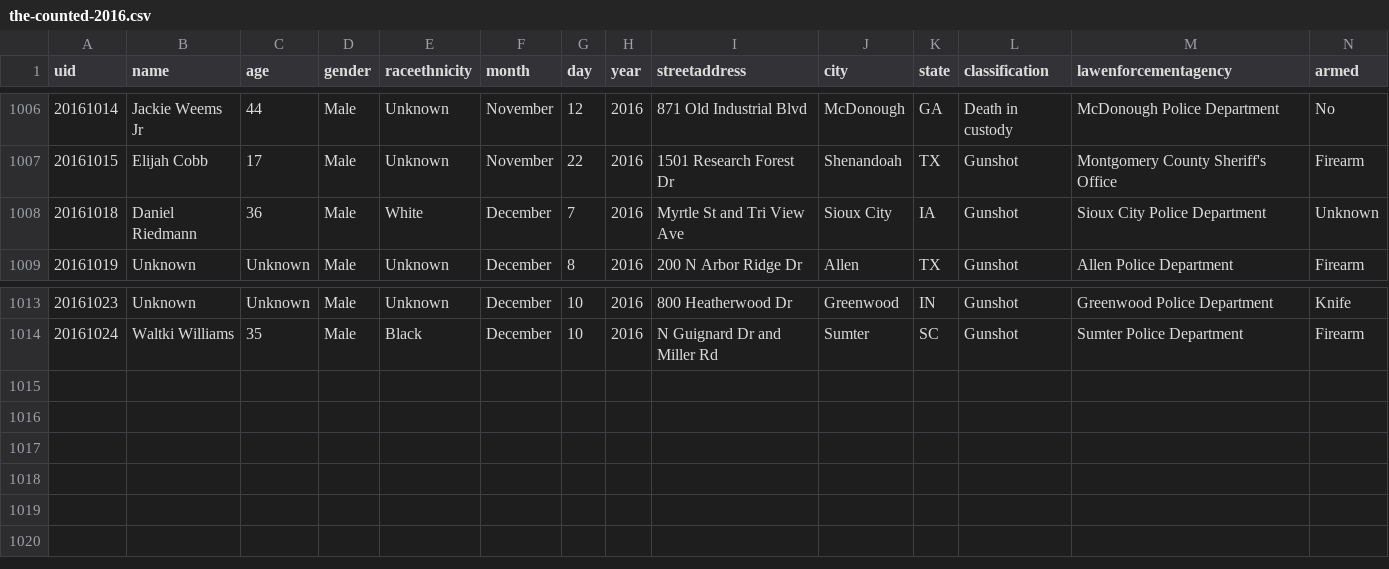
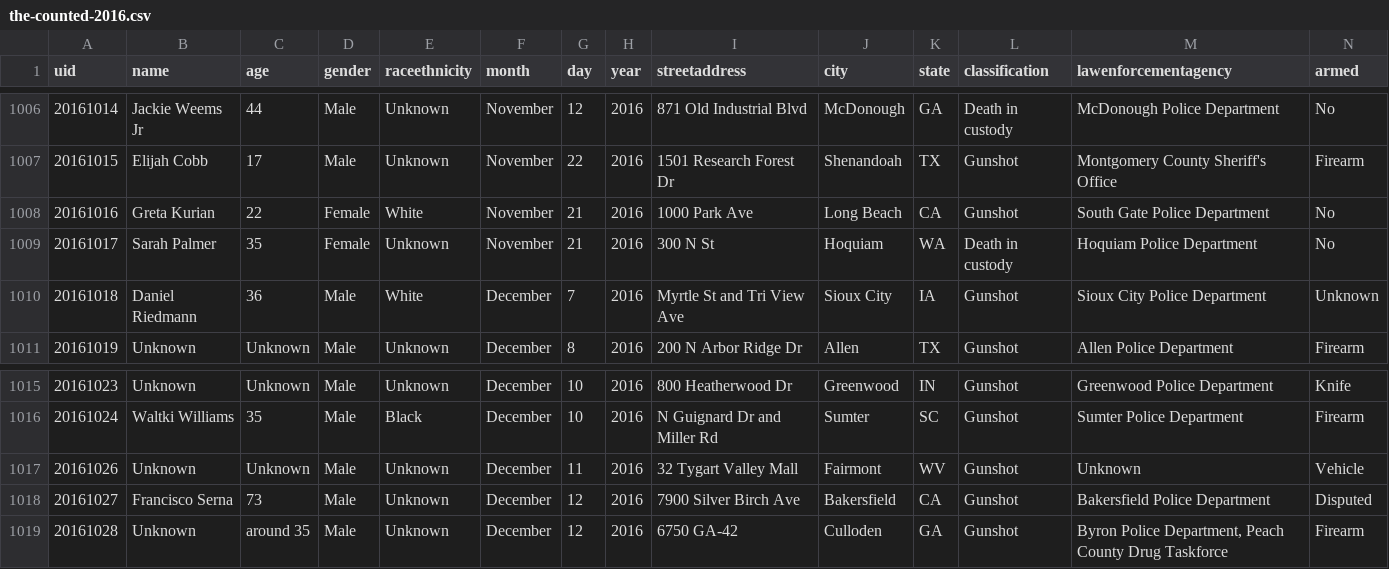
Before and after one commit to tigrevol8888/thecounted, a CSV file: data/the-counted-2016.csv, drawn as a sheet; only a part is shown, gaps mark what is left out; the diff names each change by its address in the sheet, - before the commit and + after, or states it on an @@ line.

Commit message:
Add Greta Kurian and 4 others

```diff
--- a/data/the-counted-2016.csv
+++ b/data/the-counted-2016.csv
+row 1008: 20161016 | Greta Kurian | 22 | Female | White | November | 21 | 2016 | 1000 Park Ave | Long Beach | CA | Gunshot | South Gate Police Department | No
+row 1009: 20161017 | Sarah Palmer | 35 | Female | Unknown | November | 21 | 2016 | 300 N St | Hoquiam | WA | Death in custody | Hoquiam Police Department | No
+row 1017: 20161026 | Unknown | Unknown | Male | Unknown | December | 11 | 2016 | 32 Tygart Valley Mall | Fairmont | WV | Gunshot | Unknown | Vehicle
+row 1018: 20161027 | Francisco Serna | 73 | Male | Unknown | December | 12 | 2016 | 7900 Silver Birch Ave | Bakersfield | CA | Gunshot | Bakersfield Police Department | Disputed
+row 1019: 20161028 | Unknown | around 35 | Male | Unknown | December | 12 | 2016 | 6750 GA-42 | Culloden | GA | Gunshot | Byron Police Department, Peach County Drug Taskforce | Firearm
```
